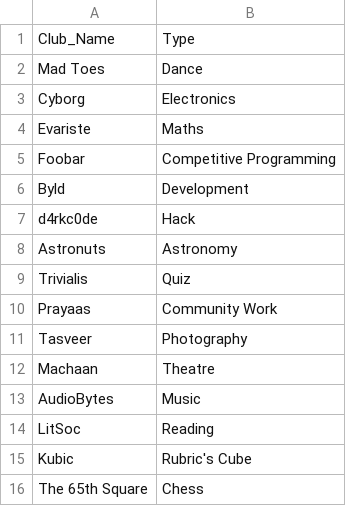
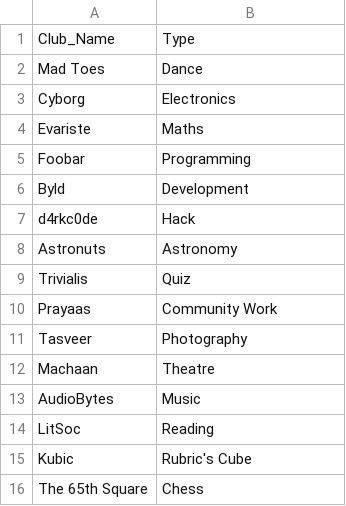
Before and after one commit to lostwarrior404/Peek, a CSV file: app/src/main/res/raw/club_coordinators.csv, drawn as a sheet.

```diff
--- a/app/src/main/res/raw/club_coordinators.csv
+++ b/app/src/main/res/raw/club_coordinators.csv
@@ -4,3 +4,3 @@ Cyborg,Electronics
 Evariste,Maths
-Foobar,Competitive Programming
+Foobar,Programming
 Byld,Development
```
Also changed, not shown: app/src/main/res/raw/girls_hostel.csv, 1 other file.
